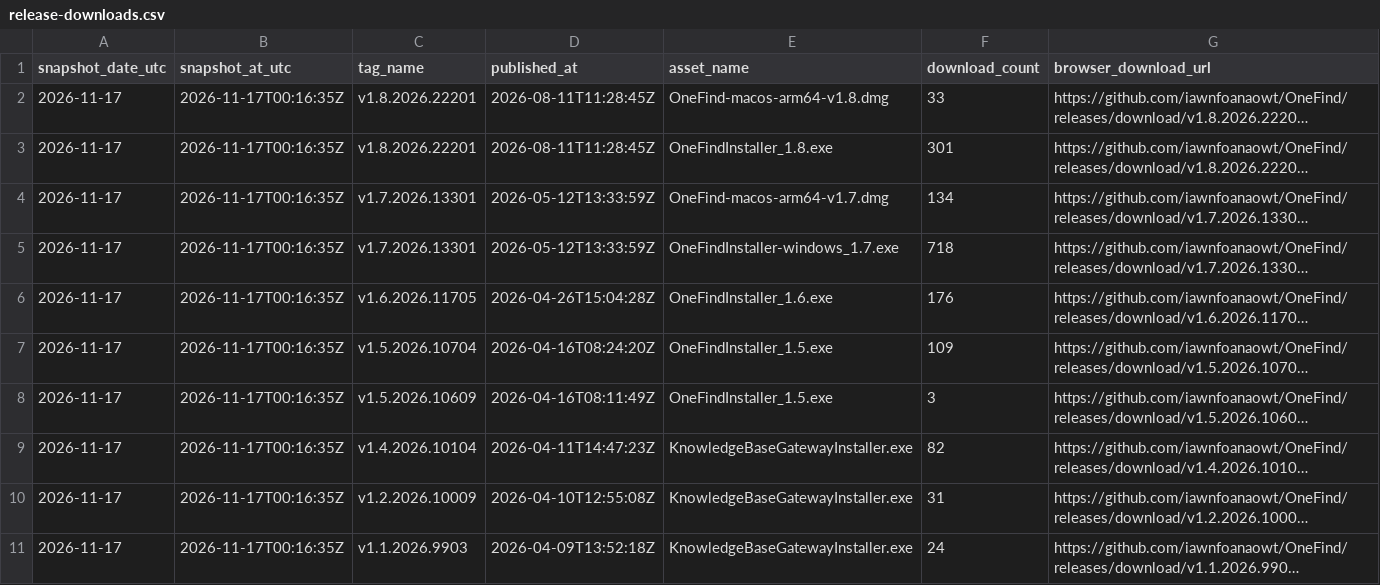
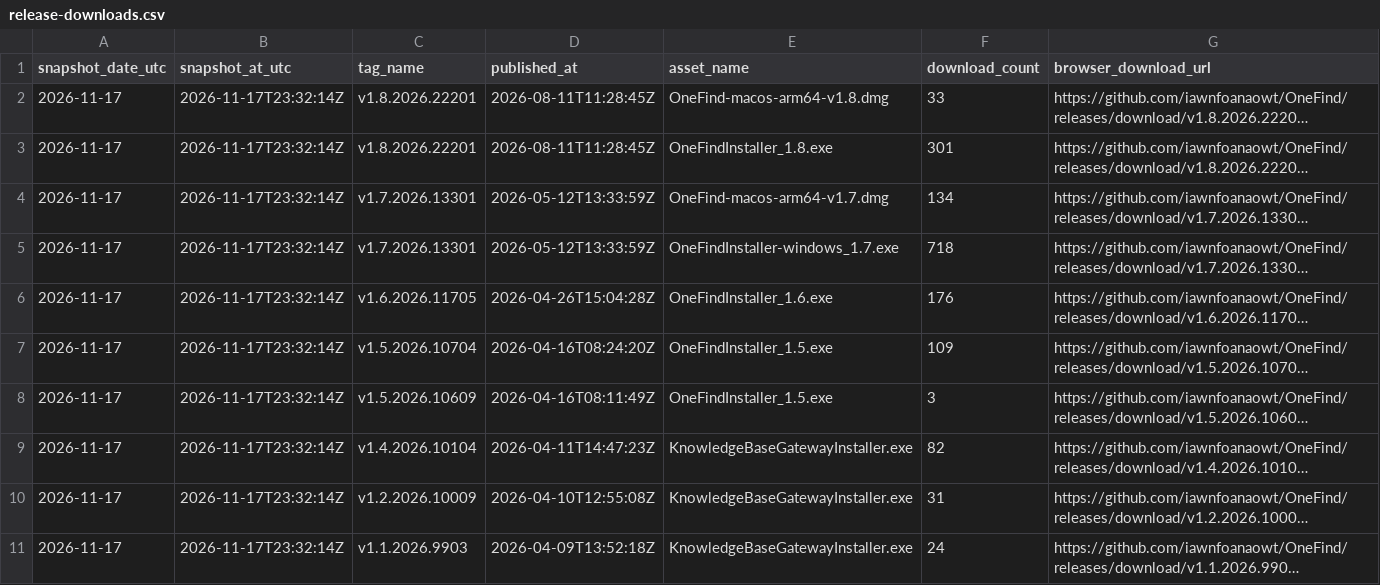
Before and after one commit to iawnfoanaowt/OneFind, a CSV file: traffic-history/2026-11-17/release-downloads.csv, drawn as a sheet; long unchanged cells end in …; the diff names each change by its address in the sheet, - before the commit and + after, or states it on an @@ line.

```diff
--- a/traffic-history/2026-11-17/release-downloads.csv
+++ b/traffic-history/2026-11-17/release-downloads.csv
-B2:B11 (snapshot_at_utc): 2026-11-17T00:16:35Z
+B2:B11 (snapshot_at_utc): 2026-11-17T23:32:14Z
```
Also changed, not shown: traffic-history/2026-11-17/views.csv, traffic-history/latest/release-downloads.csv, 18 other files.
